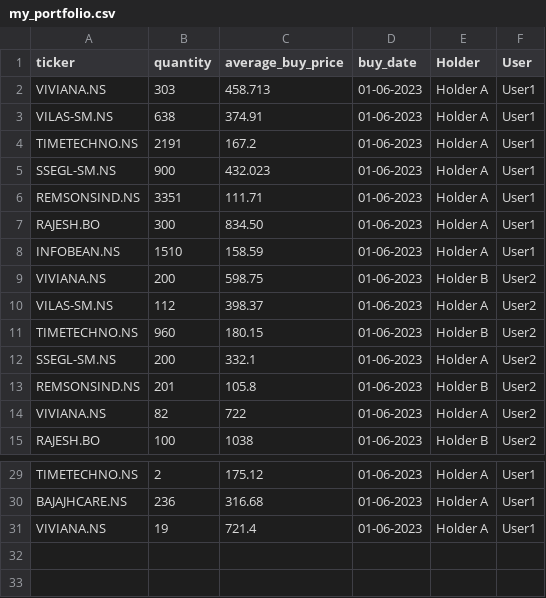
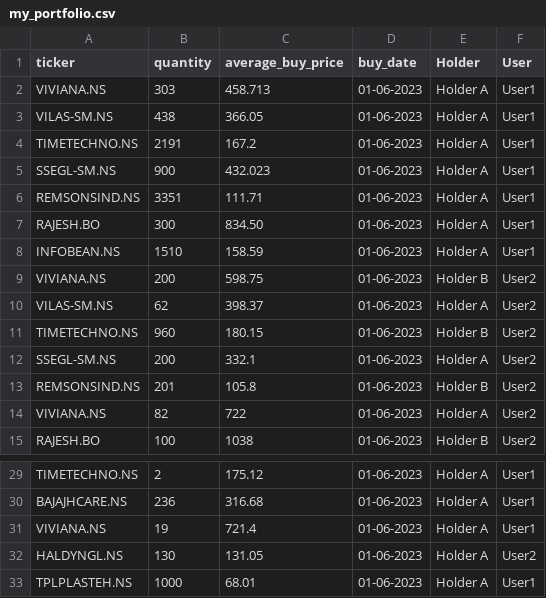
Before and after one commit to agdevops07/portfolio-tracker-gh, a CSV file: data/my_portfolio.csv, drawn as a sheet; only a part is shown, gaps mark what is left out.

Commit message:
Update my_portfolio.csv

```diff
--- a/data/my_portfolio.csv
+++ b/data/my_portfolio.csv
@@ -2,3 +2,3 @@ ticker,quantity,average_buy_price,buy_date,Holder,User
 VIVIANA.NS,303,458.713,01-06-2023,Holder A,User1
-VILAS-SM.NS,638,374.91,01-06-2023,Holder A,User1
+VILAS-SM.NS,438,366.05,01-06-2023,Holder A,User1
 TIMETECHNO.NS,2191,167.2,01-06-2023,Holder A,User1
@@ -9,3 +9,3 @@ INFOBEAN.NS,1510,158.59,01-06-2023,Holder A,User1
 VIVIANA.NS,200,598.75,01-06-2023,Holder B,User2
-VILAS-SM.NS,112,398.37,01-06-2023,Holder A,User2
+VILAS-SM.NS,62,398.37,01-06-2023,Holder A,User2
 TIMETECHNO.NS,960,180.15,01-06-2023,Holder B,User2
@@ -31 +31,3 @@ BAJAJHCARE.NS,236,316.68,01-06-2023,Holder A,User1
 VIVIANA.NS,19,721.4,01-06-2023,Holder A,User1
+HALDYNGL.NS,130,131.05,01-06-2023,Holder A,User2
+TPLPLASTEH.NS,1000,68.01,01-06-2023,Holder A,User1
```
